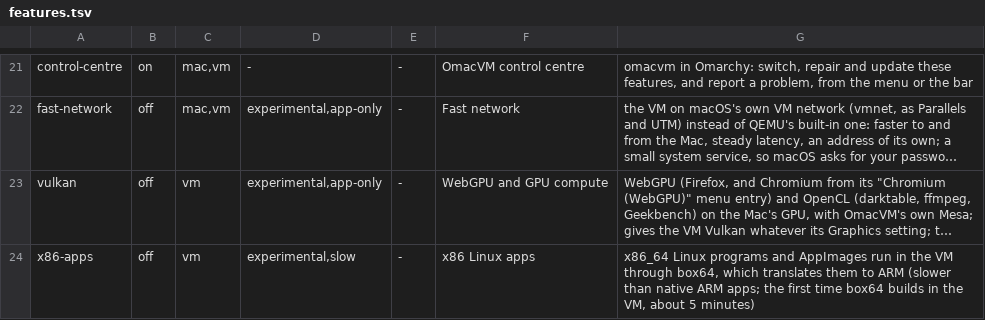
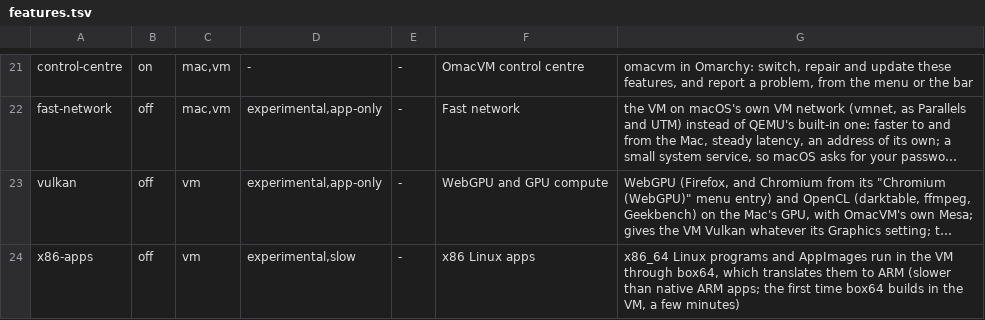
Before and after one commit to brianmerchant/omacvm, a TSV file: src/features.tsv, drawn as a sheet; only a part is shown, gaps mark what is left out; long unchanged cells end in …; the diff names each change by its address in the sheet, - before the commit and + after, or states it on an @@ line.

```diff
--- a/src/features.tsv
+++ b/src/features.tsv
-G24: …the VM, about 5 minutes)
+G24: …the VM, a few minutes)
```
Also changed, not shown: 3 other files.
